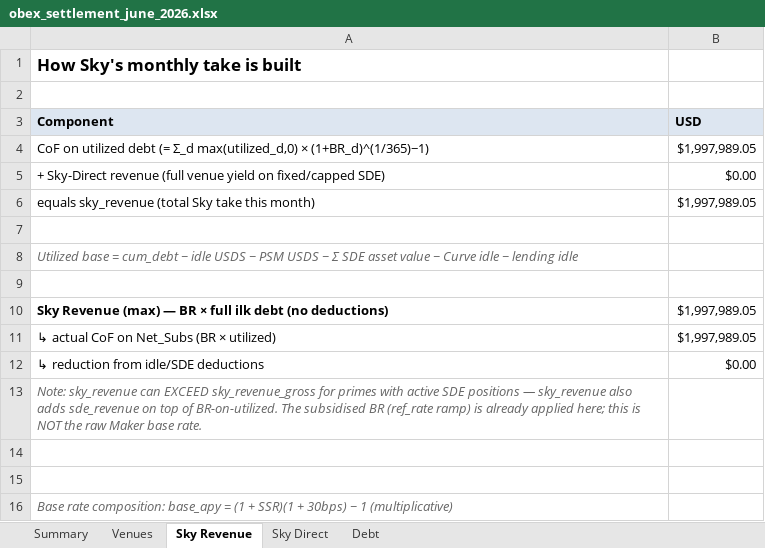
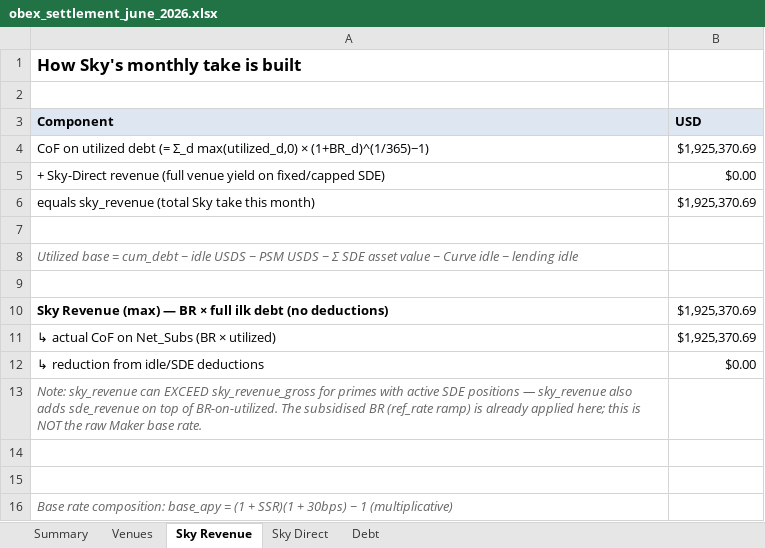
Before and after one commit to soterlabs/settlement-reports, an Excel workbook: reports/obex/2026-06/obex_settlement_june_2026.xlsx, sheet Sky Revenue, drawn as a sheet; values as stored, in another font and other column widths than the file's, no borders; the diff names each change by its address in the sheet, - before the commit and + after, or states it on an @@ line.

```diff
--- a/reports/obex/2026-06/obex_settlement_june_2026.xlsx (sheet Sky Revenue)
+++ b/reports/obex/2026-06/obex_settlement_june_2026.xlsx (sheet Sky Revenue)
-B4 (USD): $1,997,989.05
+B4 (USD): $1,925,370.69
-B6 (USD): $1,997,989.05
+B6 (USD): $1,925,370.69
-B10:B11 (USD): $1,997,989.05
+B10:B11 (USD): $1,925,370.69
```
Also changed, not shown: sheet Debt, sheet Summary, sheet Venues, reports/keel/2026-06/keel_settlement_june_2026.xlsx, reports/skybase/2026-06/skybase_settlement_june_2026.xlsx, 3 other files.
